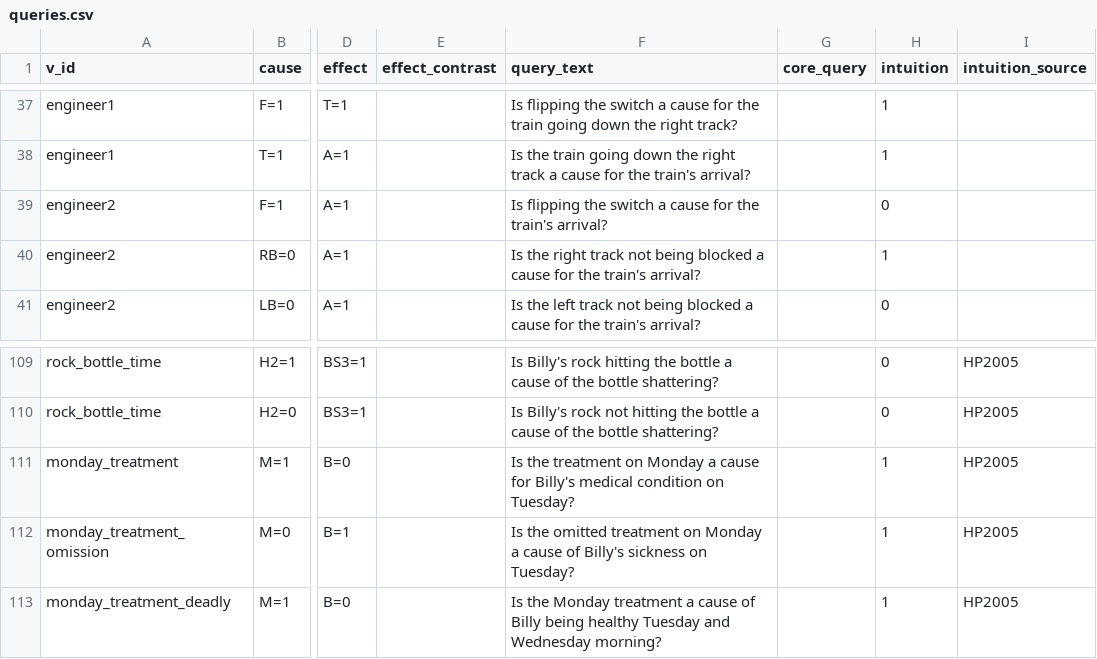
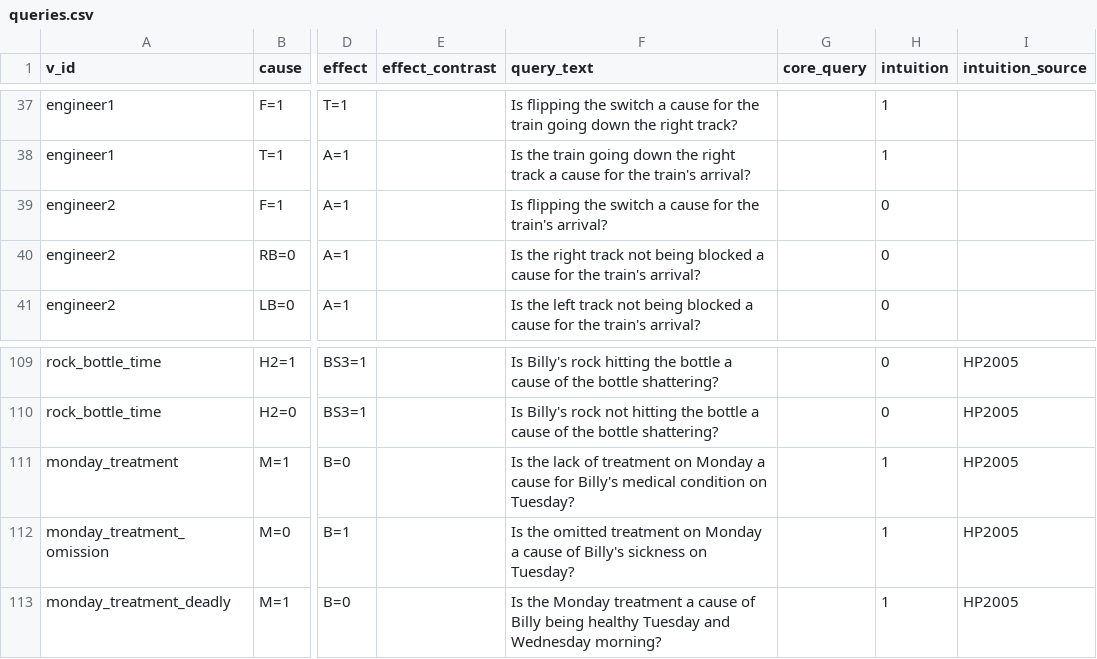
Before and after one commit to christianodenwald/causality_checker, a CSV file: data/queries.csv, drawn as a sheet; only a part is shown, gaps mark what is left out; the diff names each change by its address in the sheet, - before the commit and + after, or states it on an @@ line.

```diff
--- a/data/queries.csv
+++ b/data/queries.csv
-H40 (intuition): 1
+H40 (intuition): 0
-F111 (query_text): Is the treatment on…
+F111 (query_text): Is the lack of treatment on…
```
Also changed, not shown: data/variables.csv, data/vignettes.csv, 5 other files.
